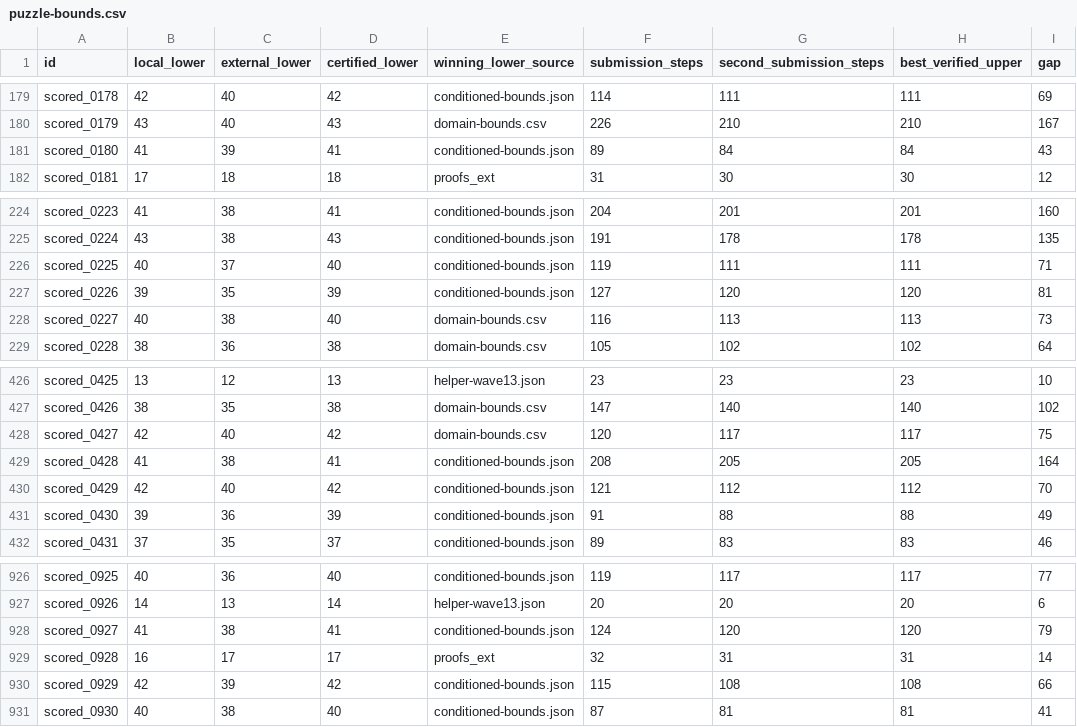
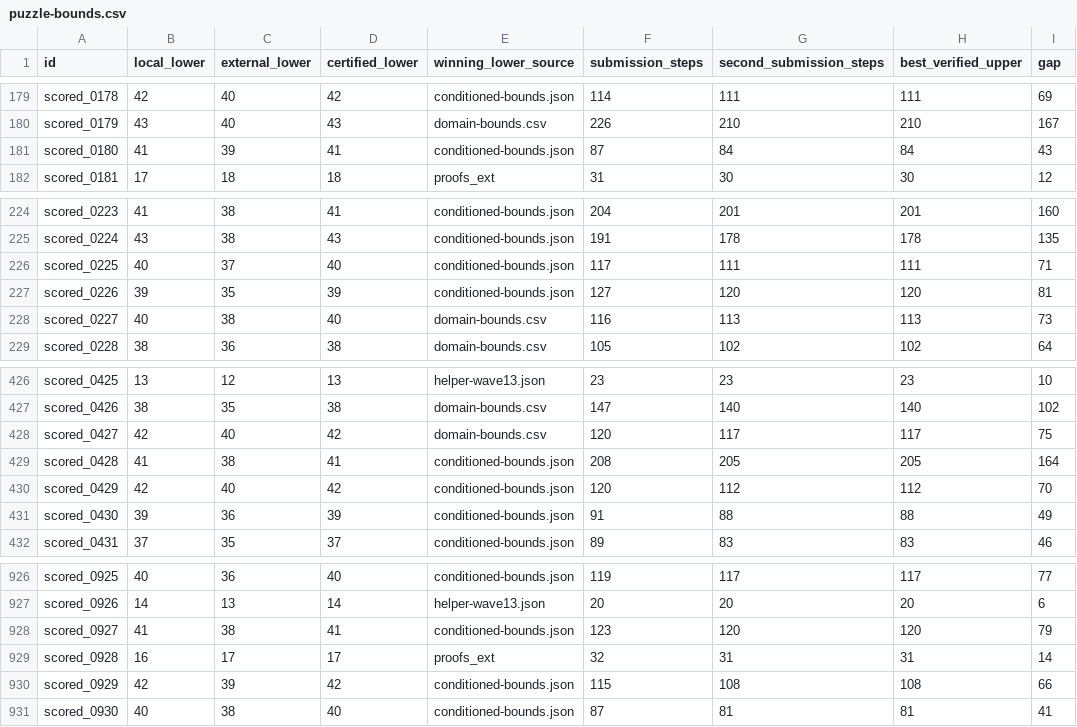
Before and after one commit to Doubao-of-hy/Santa_2026, a CSV file: collaboration/puzzle-bounds.csv, drawn as a sheet; only a part is shown, gaps mark what is left out; the diff names each change by its address in the sheet, - before the commit and + after, or states it on an @@ line.

```diff
--- a/collaboration/puzzle-bounds.csv
+++ b/collaboration/puzzle-bounds.csv
-F181 (submission_steps): 89
+F181 (submission_steps): 87
-F226 (submission_steps): 119
+F226 (submission_steps): 117
-F430 (submission_steps): 121
+F430 (submission_steps): 120
-F928 (submission_steps): 124
+F928 (submission_steps): 123
```
Also changed, not shown: origins.csv, 19 other files.
